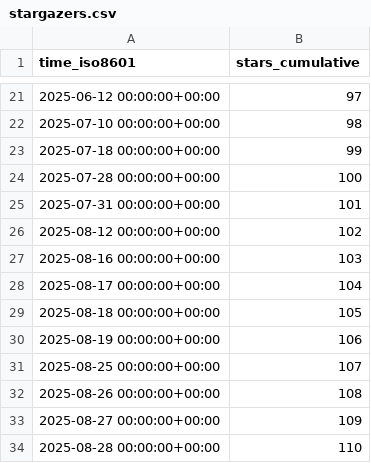
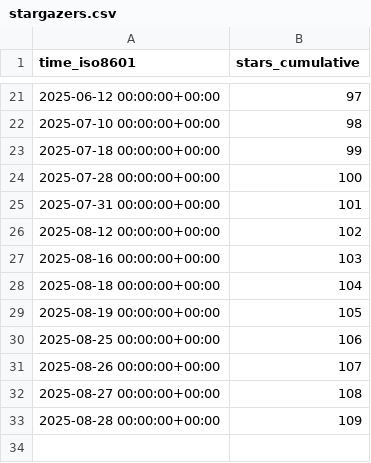
Before and after one commit to twentyTwo/vsc-ext-coding-time-tracker, a CSV file: twentyTwo/vsc-ext-coding-time-tracker/ghrs-data/stargazers.csv, drawn as a sheet; only a part is shown, gaps mark what is left out.

```diff
--- a/twentyTwo/vsc-ext-coding-time-tracker/ghrs-data/stargazers.csv
+++ b/twentyTwo/vsc-ext-coding-time-tracker/ghrs-data/stargazers.csv
@@ -27,8 +27,7 @@ time_iso8601,stars_cumulative
 2025-08-16 00:00:00+00:00,103
-2025-08-17 00:00:00+00:00,104
-2025-08-18 00:00:00+00:00,105
-2025-08-19 00:00:00+00:00,106
-2025-08-25 00:00:00+00:00,107
-2025-08-26 00:00:00+00:00,108
-2025-08-27 00:00:00+00:00,109
-2025-08-28 00:00:00+00:00,110
+2025-08-18 00:00:00+00:00,104
+2025-08-19 00:00:00+00:00,105
+2025-08-25 00:00:00+00:00,106
+2025-08-26 00:00:00+00:00,107
+2025-08-27 00:00:00+00:00,108
+2025-08-28 00:00:00+00:00,109
```
